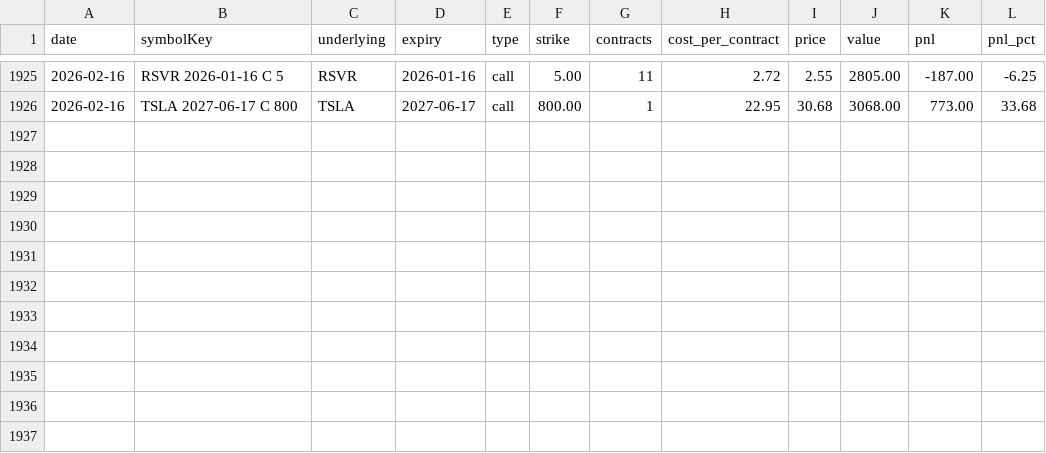
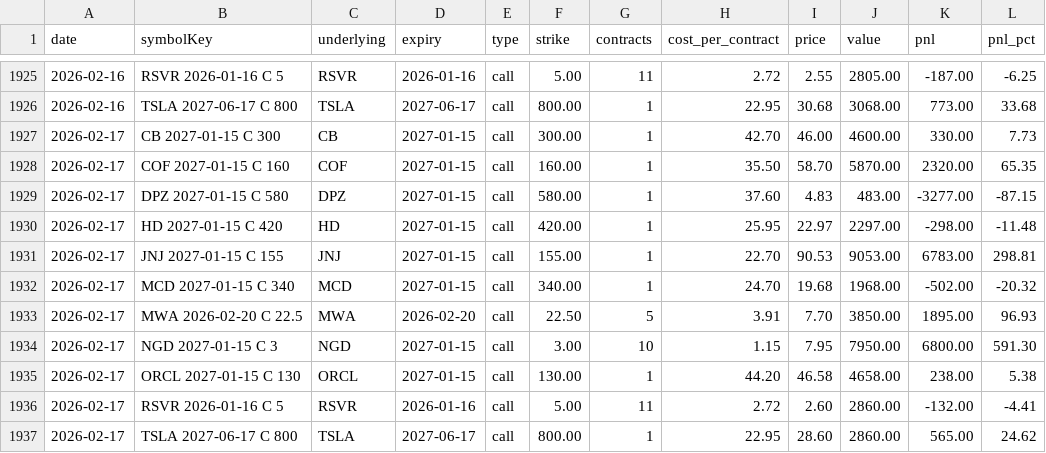
Before and after one commit to nmartinovic/optionstracker, a CSV file: docs/data/history.csv, drawn as a sheet; only a part is shown, gaps mark what is left out; the diff names each change by its address in the sheet, - before the commit and + after, or states it on an @@ line.

```diff
--- a/docs/data/history.csv
+++ b/docs/data/history.csv
+row 1927: 2026-02-17 | CB 2027-01-15 C 300 | CB | 2027-01-15 | call | 300.00 | 1 | 42.70 | 46.00 | 4600.00 | 330.00 | 7.73
+row 1928: 2026-02-17 | COF 2027-01-15 C 160 | COF | 2027-01-15 | call | 160.00 | 1 | 35.50 | 58.70 | 5870.00 | 2320.00 | 65.35
+row 1929: 2026-02-17 | DPZ 2027-01-15 C 580 | DPZ | 2027-01-15 | call | 580.00 | 1 | 37.60 | 4.83 | 483.00 | -3277.00 | -87.15
+row 1930: 2026-02-17 | HD 2027-01-15 C 420 | HD | 2027-01-15 | call | 420.00 | 1 | 25.95 | 22.97 | 2297.00 | -298.00 | -11.48
+row 1931: 2026-02-17 | JNJ 2027-01-15 C 155 | JNJ | 2027-01-15 | call | 155.00 | 1 | 22.70 | 90.53 | 9053.00 | 6783.00 | 298.81
+row 1932: 2026-02-17 | MCD 2027-01-15 C 340 | MCD | 2027-01-15 | call | 340.00 | 1 | 24.70 | 19.68 | 1968.00 | -502.00 | -20.32
+row 1933: 2026-02-17 | MWA 2026-02-20 C 22.5 | MWA | 2026-02-20 | call | 22.50 | 5 | 3.91 | 7.70 | 3850.00 | 1895.00 | 96.93
+row 1934: 2026-02-17 | NGD 2027-01-15 C 3 | NGD | 2027-01-15 | call | 3.00 | 10 | 1.15 | 7.95 | 7950.00 | 6800.00 | 591.30
+row 1935: 2026-02-17 | ORCL 2027-01-15 C 130 | ORCL | 2027-01-15 | call | 130.00 | 1 | 44.20 | 46.58 | 4658.00 | 238.00 | 5.38
+row 1936: 2026-02-17 | RSVR 2026-01-16 C 5 | RSVR | 2026-01-16 | call | 5.00 | 11 | 2.72 | 2.60 | 2860.00 | -132.00 | -4.41
+row 1937: 2026-02-17 | TSLA 2027-06-17 C 800 | TSLA | 2027-06-17 | call | 800.00 | 1 | 22.95 | 28.60 | 2860.00 | 565.00 | 24.62
```
Also changed, not shown: docs/data/portfolio.csv, 1 other file.
